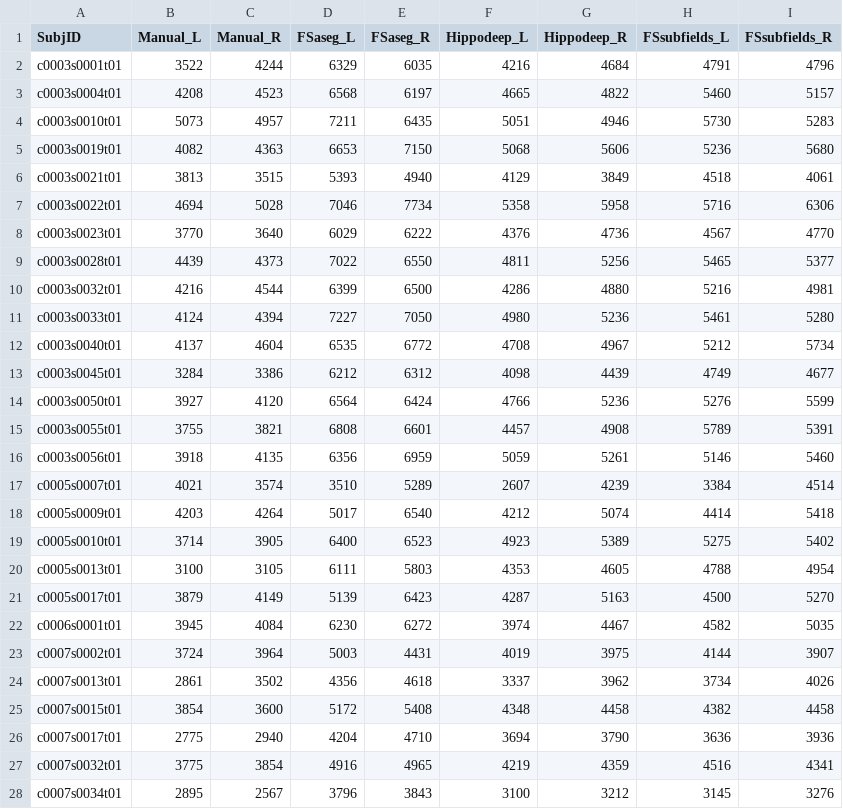
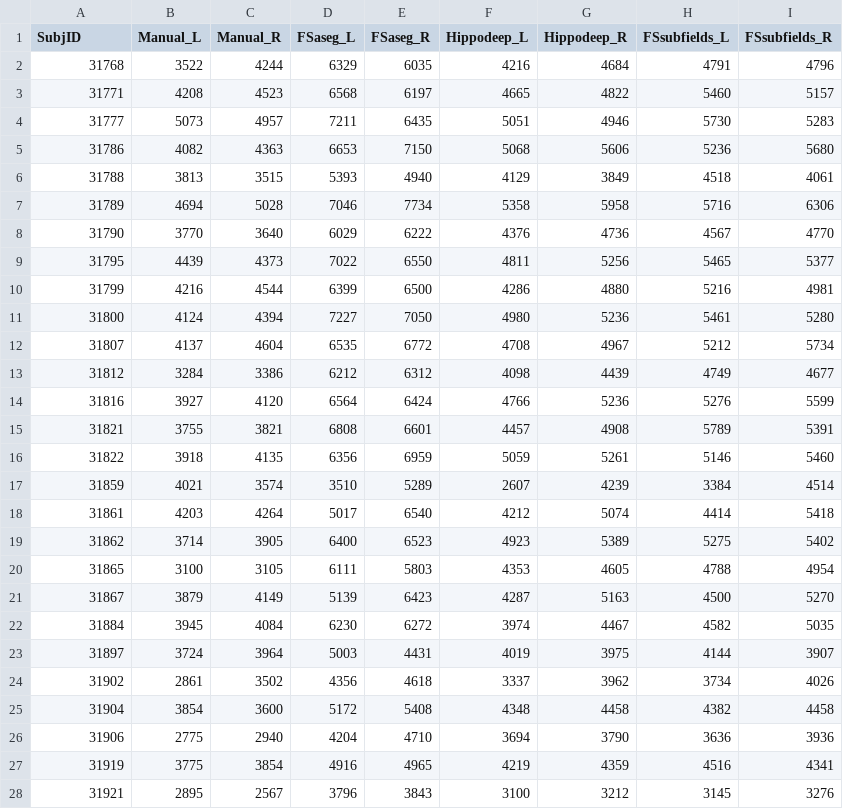
Before and after one commit to npnl/Hippocampal_Segmentation, a CSV file: csv/volumes.csv, drawn as a sheet; only a part is shown; the diff covers the shown part only.

```diff
--- a/csv/volumes.csv
+++ b/csv/volumes.csv
@@ -1,28 +1,28 @@
  SubjID,Manual_L,Manual_R,FSaseg_L,FSaseg_R,Hippodeep_L,Hippodeep_R,FSsubfields_L,FSsubfields_R
-c0003s0001t01,3522,4244,6329,6035,4216,4684,4791,4796
-c0003s0004t01,4208,4523,6568,6197,4665,4822,5460,5157
-c0003s0010t01,5073,4957,7211,6435,5051,4946,5730,5283
-c0003s0019t01,4082,4363,6653,7150,5068,5606,5236,5680
-c0003s0021t01,3813,3515,5393,4940,4129,3849,4518,4061
-c0003s0022t01,4694,5028,7046,7734,5358,5958,5716,6306
-c0003s0023t01,3770,3640,6029,6222,4376,4736,4567,4770
-c0003s0028t01,4439,4373,7022,6550,4811,5256,5465,5377
-c0003s0032t01,4216,4544,6399,6500,4286,4880,5216,4981
-c0003s0033t01,4124,4394,7227,7050,4980,5236,5461,5280
-c0003s0040t01,4137,4604,6535,6772,4708,4967,5212,5734
-c0003s0045t01,3284,3386,6212,6312,4098,4439,4749,4677
-c0003s0050t01,3927,4120,6564,6424,4766,5236,5276,5599
-c0003s0055t01,3755,3821,6808,6601,4457,4908,5789,5391
-c0003s0056t01,3918,4135,6356,6959,5059,5261,5146,5460
-c0005s0007t01,4021,3574,3510,5289,2607,4239,3384,4514
-c0005s0009t01,4203,4264,5017,6540,4212,5074,4414,5418
-c0005s0010t01,3714,3905,6400,6523,4923,5389,5275,5402
-c0005s0013t01,3100,3105,6111,5803,4353,4605,4788,4954
-c0005s0017t01,3879,4149,5139,6423,4287,5163,4500,5270
-c0006s0001t01,3945,4084,6230,6272,3974,4467,4582,5035
-c0007s0002t01,3724,3964,5003,4431,4019,3975,4144,3907
-c0007s0013t01,2861,3502,4356,4618,3337,3962,3734,4026
-c0007s0015t01,3854,3600,5172,5408,4348,4458,4382,4458
-c0007s0017t01,2775,2940,4204,4710,3694,3790,3636,3936
-c0007s0032t01,3775,3854,4916,4965,4219,4359,4516,4341
-c0007s0034t01,2895,2567,3796,3843,3100,3212,3145,3276
+31768,3522,4244,6329,6035,4216,4684,4791,4796
+31771,4208,4523,6568,6197,4665,4822,5460,5157
+31777,5073,4957,7211,6435,5051,4946,5730,5283
+31786,4082,4363,6653,7150,5068,5606,5236,5680
+31788,3813,3515,5393,4940,4129,3849,4518,4061
+31789,4694,5028,7046,7734,5358,5958,5716,6306
+31790,3770,3640,6029,6222,4376,4736,4567,4770
+31795,4439,4373,7022,6550,4811,5256,5465,5377
+31799,4216,4544,6399,6500,4286,4880,5216,4981
+31800,4124,4394,7227,7050,4980,5236,5461,5280
+31807,4137,4604,6535,6772,4708,4967,5212,5734
+31812,3284,3386,6212,6312,4098,4439,4749,4677
+31816,3927,4120,6564,6424,4766,5236,5276,5599
+31821,3755,3821,6808,6601,4457,4908,5789,5391
+31822,3918,4135,6356,6959,5059,5261,5146,5460
+31859,4021,3574,3510,5289,2607,4239,3384,4514
+31861,4203,4264,5017,6540,4212,5074,4414,5418
+31862,3714,3905,6400,6523,4923,5389,5275,5402
+31865,3100,3105,6111,5803,4353,4605,4788,4954
+31867,3879,4149,5139,6423,4287,5163,4500,5270
+31884,3945,4084,6230,6272,3974,4467,4582,5035
+31897,3724,3964,5003,4431,4019,3975,4144,3907
+31902,2861,3502,4356,4618,3337,3962,3734,4026
+31904,3854,3600,5172,5408,4348,4458,4382,4458
+31906,2775,2940,4204,4710,3694,3790,3636,3936
+31919,3775,3854,4916,4965,4219,4359,4516,4341
+31921,2895,2567,3796,3843,3100,3212,3145,3276
```
Also changed, not shown: 3 edited cells elsewhere in this file, csv/Atlas_compare.csv, 4 other files.
